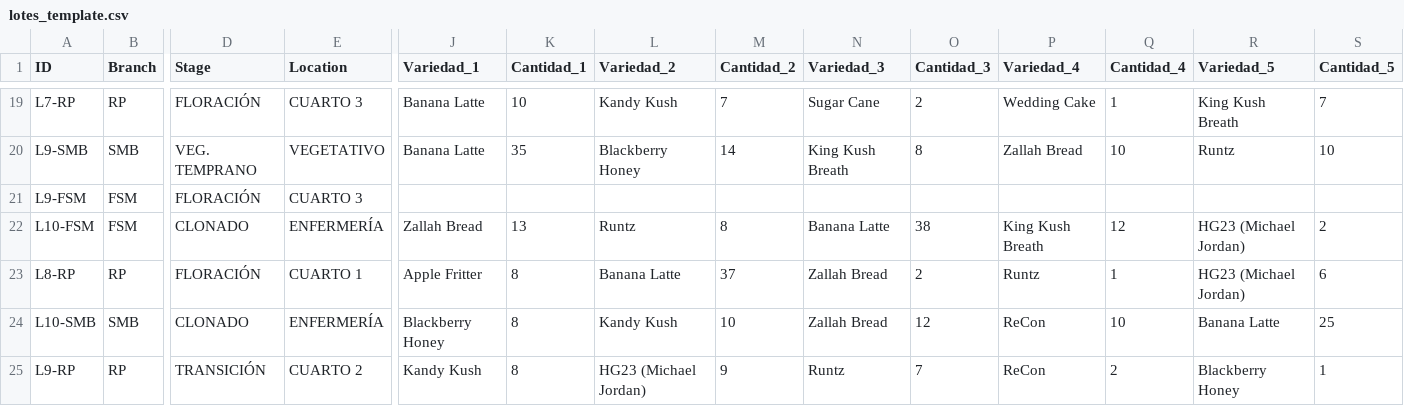
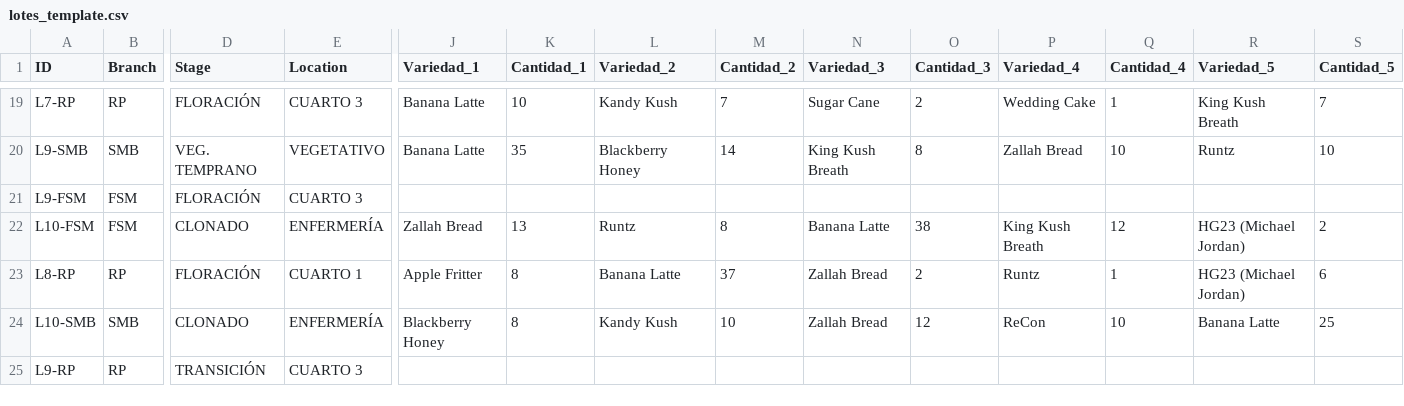
Before and after one commit to ALi3naTEd0/control_lotes, a CSV file: lotes_template.csv, drawn as a sheet; only a part is shown, gaps mark what is left out; the diff names each change by its address in the sheet, - before the commit and + after, or states it on an @@ line.

Commit message:
Actualización 2026-06-09 11:59 Eduardo

```diff
--- a/lotes_template.csv
+++ b/lotes_template.csv
-E25 (Location): CUARTO 2
+E25 (Location): CUARTO 3
-J25 (Variedad_1): Kandy Kush
+J25 (Variedad_1): (empty)
-K25 (Cantidad_1): 8
+K25 (Cantidad_1): (empty)
-L25 (Variedad_2): HG23 (Michael Jordan)
+L25 (Variedad_2): (empty)
-M25 (Cantidad_2): 9
+M25 (Cantidad_2): (empty)
-N25 (Variedad_3): Runtz
+N25 (Variedad_3): (empty)
-O25 (Cantidad_3): 7
+O25 (Cantidad_3): (empty)
-P25 (Variedad_4): ReCon
+P25 (Variedad_4): (empty)
-Q25 (Cantidad_4): 2
+Q25 (Cantidad_4): (empty)
-R25 (Variedad_5): Blackberry Honey
+R25 (Variedad_5): (empty)
-S25 (Cantidad_5): 1
+S25 (Cantidad_5): (empty)
```
